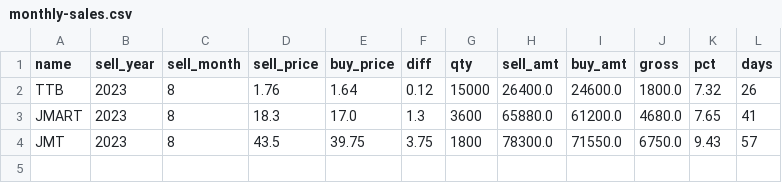
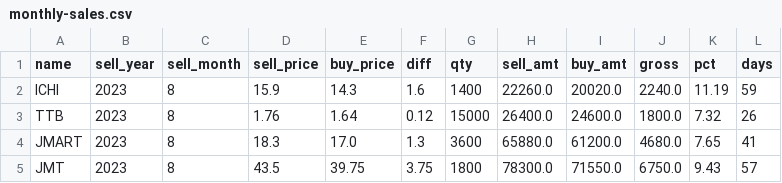
Before and after one commit to santimcs/obsidian-git-sync, a CSV file: Data/monthly-sales.csv, drawn as a sheet.

```diff
--- a/Data/monthly-sales.csv
+++ b/Data/monthly-sales.csv
@@ -1,2 +1,3 @@
 name,sell_year,sell_month,sell_price,buy_price,diff,qty,sell_amt,buy_amt,gross,pct,days
+ICHI,2023,8,15.9,14.3,1.6,1400,22260.0,20020.0,2240.0,11.19,59
 TTB,2023,8,1.76,1.64,0.12,15000,26400.0,24600.0,1800.0,7.32,26
```
Also changed, not shown: Data/5-day-average.csv, Data/Price-Today.csv, 12 other files.
